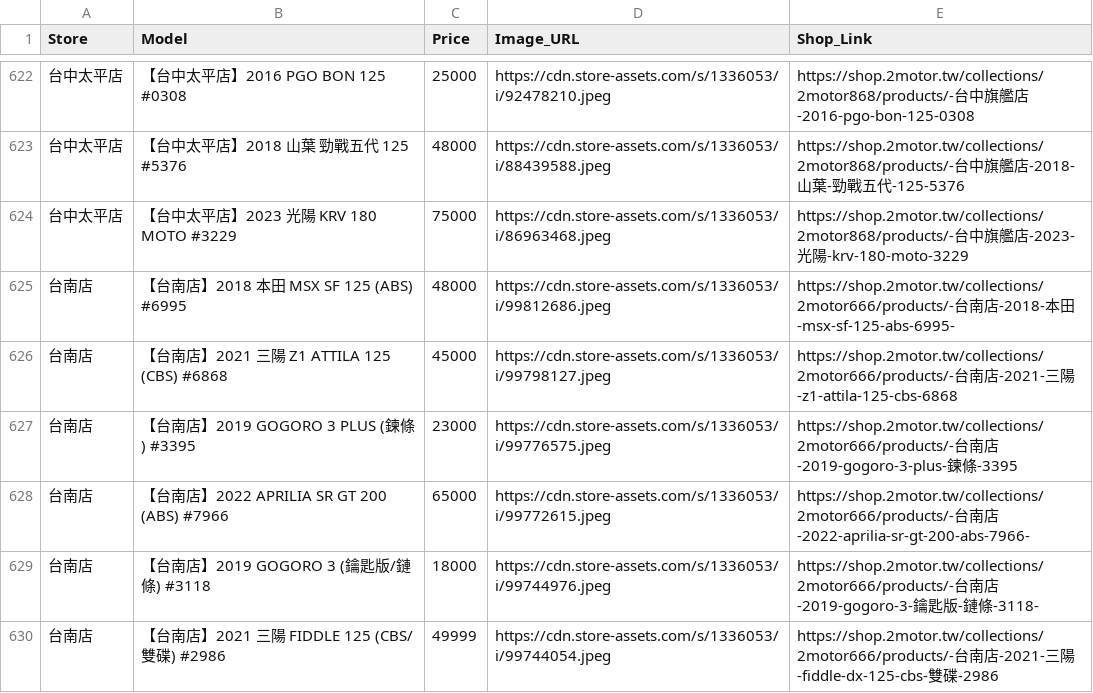
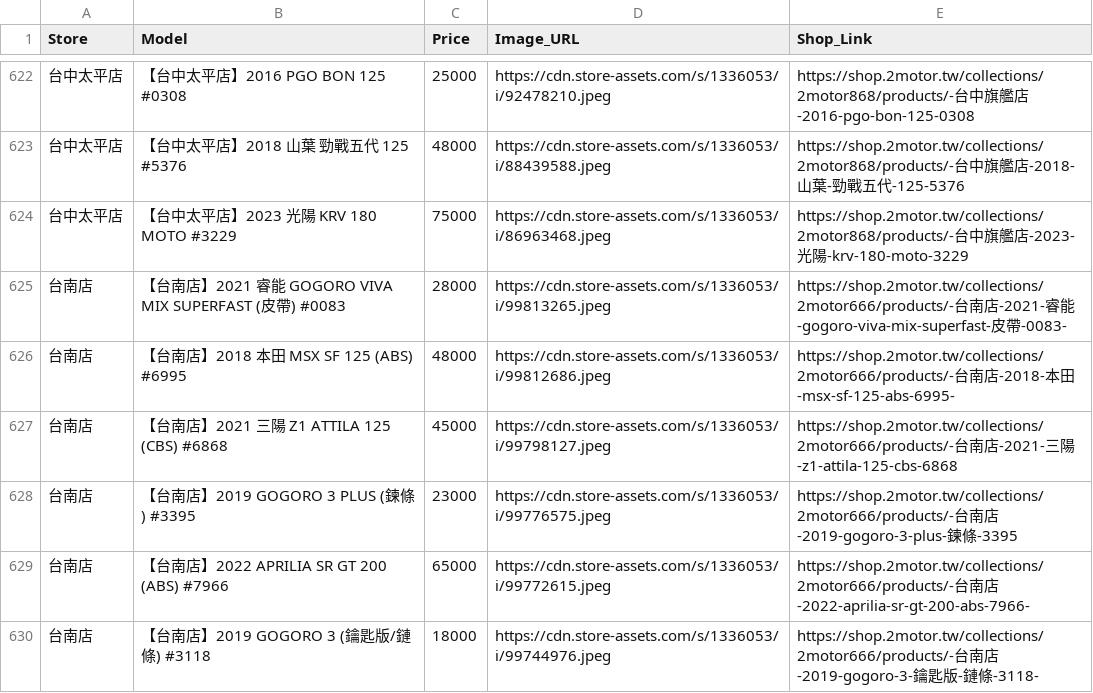
Before and after one commit to c112193147-LI-Dao-en/motomatch-demo, a CSV file: labeled_data.csv, drawn as a sheet; only a part is shown, gaps mark what is left out; the shorter side is filled out with more unchanged rows; the diff covers the shown part only.

```diff
--- a/labeled_data.csv
+++ b/labeled_data.csv
@@ -624,2 +624,3 @@
 台中太平店,【台中太平店】2023 光陽 KRV 180 MOTO #3229,75000,https://cdn.store-assets.com/s/1336053/i/86963468.jpeg,https://shop.2motor.tw/collections/2motor868/products/-台中旗艦店-2023-光陽-krv-180-moto-3229
+台南店,【台南店】2021 睿能 GOGORO VIVA MIX SUPERFAST (皮帶) #0083,28000,https://cdn.store-assets.com/s/1336053/i/99813265.jpeg,https://shop.2motor.tw/collections/2motor666/products/-台南店-2021-睿能-gogoro-viva-mix-superfast-皮帶-0083-
 台南店,【台南店】2018 本田 MSX SF 125 (ABS) #6995,48000,https://cdn.store-assets.com/s/1336053/i/99812686.jpeg,https://shop.2motor.tw/collections/2motor666/products/-台南店-2018-本田-msx-sf-125-abs-6995-
```
Also changed, not shown: 3 added rows and 3 removed rows elsewhere in this file.
